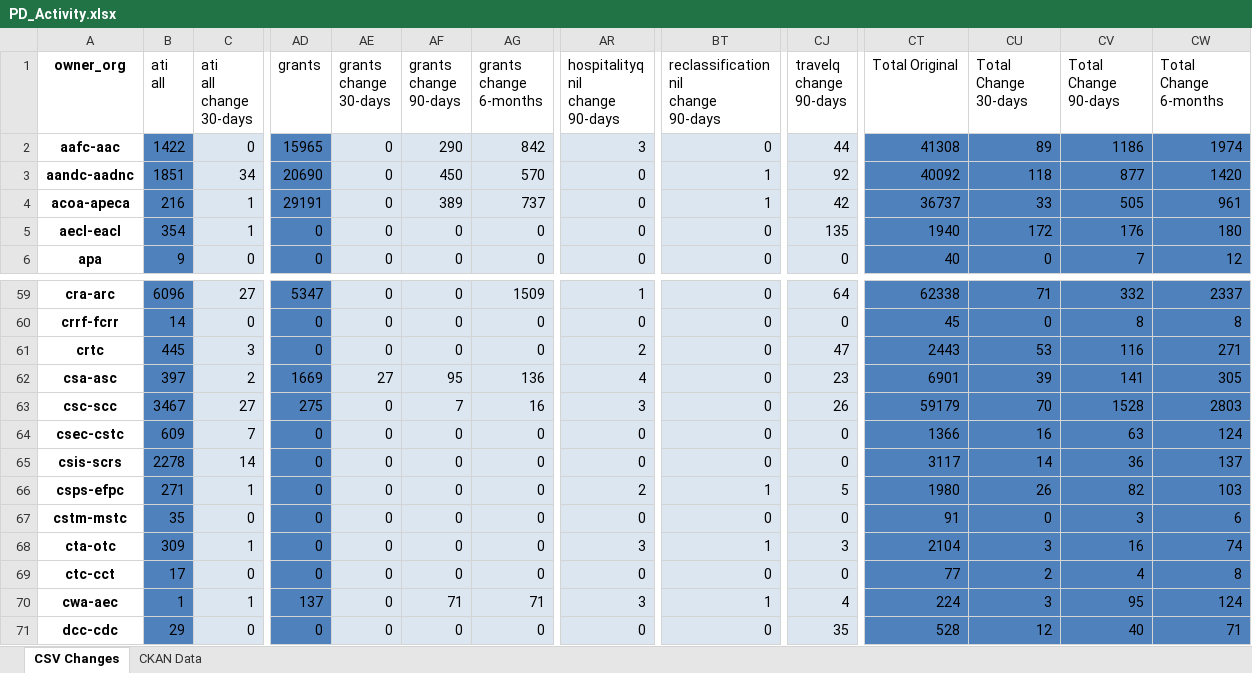
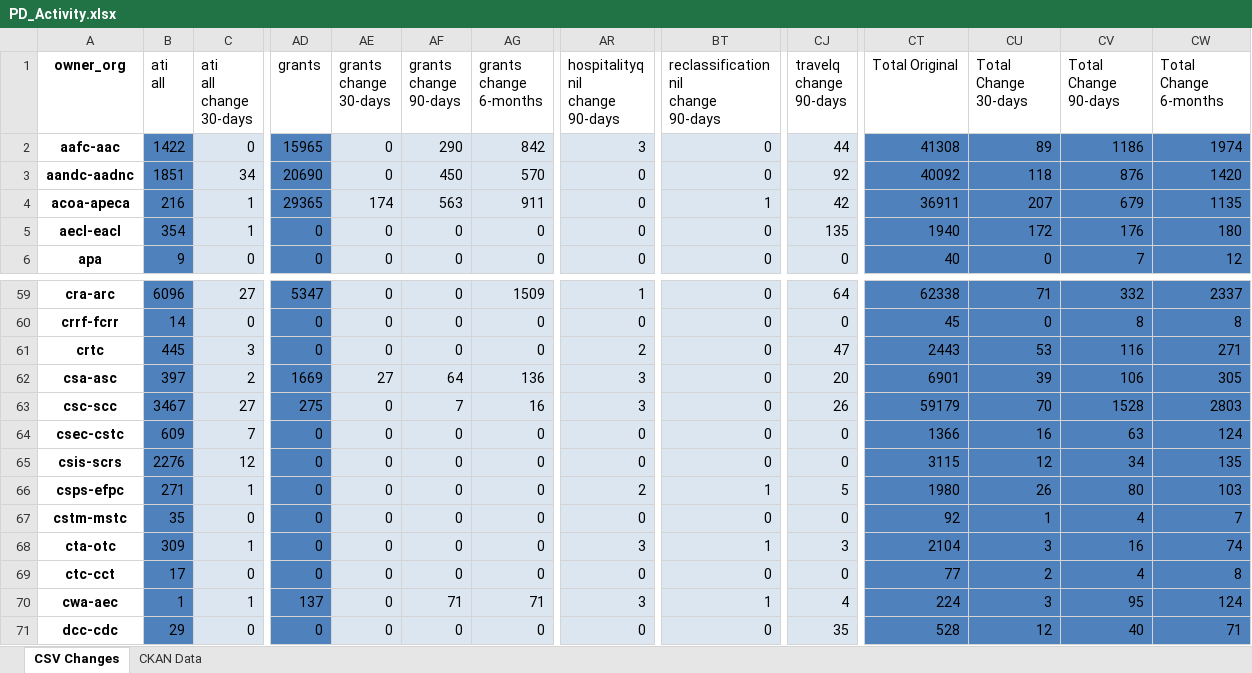
Before and after one commit to open-data/analytics-corporate-reporting, an Excel workbook: PD_CHANGES_RPT/PD_Activity.xlsx, sheet CSV Changes, drawn as a sheet; only a part is shown, gaps mark what is left out; values as stored, in another font and other column widths than the file's, no borders; the diff covers the shown part only; the diff names each change by its address in the sheet, - before the commit and + after, or states it on an @@ line.

```diff
--- a/PD_CHANGES_RPT/PD_Activity.xlsx (sheet CSV Changes)
+++ b/PD_CHANGES_RPT/PD_Activity.xlsx (sheet CSV Changes)
-BT3: 1
+BT3: 0
-CV3 (Total Change 90-days): 877
+CV3 (Total Change 90-days): 876
-AD4 (grants): 29191
+AD4 (grants): 29365
-AE4 (grants change 30-days): 0
+AE4 (grants change 30-days): 174
-AF4 (grants change 90-days): 389
+AF4 (grants change 90-days): 563
-AG4 (grants change 6-months): 737
+AG4 (grants change 6-months): 911
-CT4 (Total Original): 36737
+CT4 (Total Original): 36911
-CU4 (Total Change 30-days): 33
+CU4 (Total Change 30-days): 207
-CV4 (Total Change 90-days): 505
+CV4 (Total Change 90-days): 679
-CW4 (Total Change 6-months): 961
+CW4 (Total Change 6-months): 1135
-AF62 (grants change 90-days): 95
+AF62 (grants change 90-days): 64
-AR62 (hospitalityq nil change 90-days): 4
+AR62 (hospitalityq nil change 90-days): 3
-CJ62 (travelq change 90-days): 23
+CJ62 (travelq change 90-days): 20
-CV62 (Total Change 90-days): 141
+CV62 (Total Change 90-days): 106
-B65 (ati all): 2278
+B65 (ati all): 2276
-C65 (ati all change 30-days): 14
+C65 (ati all change 30-days): 12
-CT65 (Total Original): 3117
+CT65 (Total Original): 3115
-CU65 (Total Change 30-days): 14
+CU65 (Total Change 30-days): 12
-CV65 (Total Change 90-days): 36
+CV65 (Total Change 90-days): 34
-CW65 (Total Change 6-months): 137
+CW65 (Total Change 6-months): 135
-CV66 (Total Change 90-days): 82
+CV66 (Total Change 90-days): 80
-CT67 (Total Original): 91
+CT67 (Total Original): 92
-CU67 (Total Change 30-days): 0
+CU67 (Total Change 30-days): 1
-CV67 (Total Change 90-days): 3
+CV67 (Total Change 90-days): 4
-CW67 (Total Change 6-months): 6
+CW67 (Total Change 6-months): 7
```
Also changed, not shown: 256 edited cells elsewhere in this sheet, sheet CKAN Data, 2 other files.
